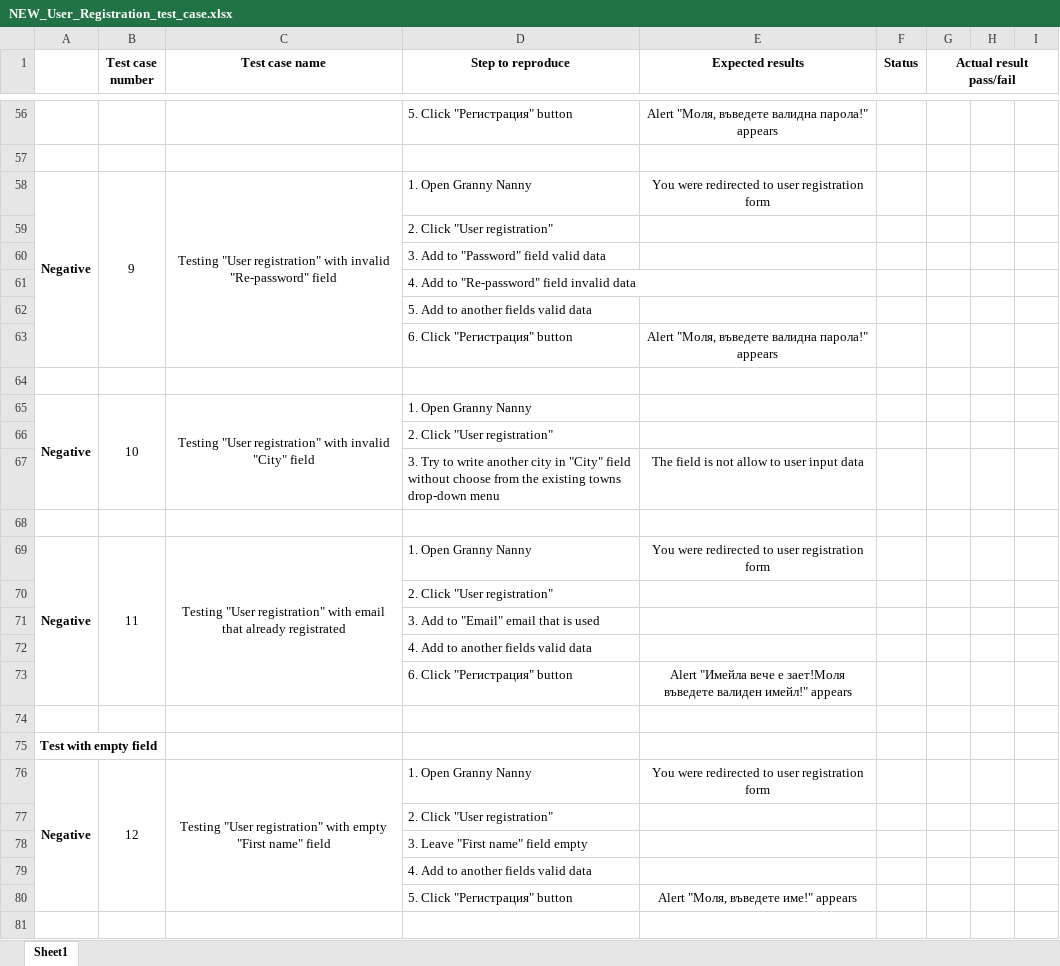
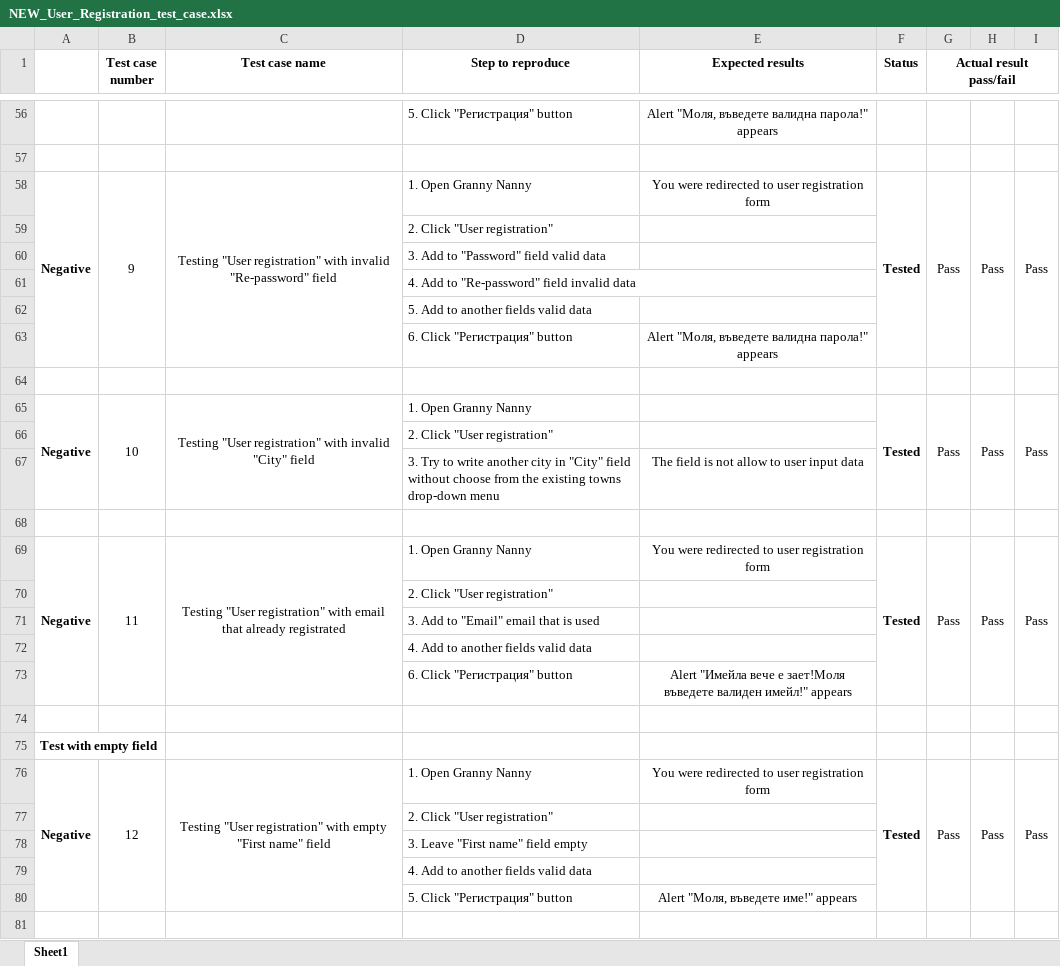
Before and after one commit to mzhingova/GrannyNanny, an Excel workbook: Test Design Specifications/NEW_User_Registration_test_case.xlsx, sheet Sheet1, drawn as a sheet; only a part is shown, gaps mark what is left out; values as stored, in another font and other column widths than the file's, no borders; the diff covers the shown part only; the diff names each change by its address in the sheet, - before the commit and + after, or states it on an @@ line.

```diff
--- a/Test Design Specifications/NEW_User_Registration_test_case.xlsx (sheet Sheet1)
+++ b/Test Design Specifications/NEW_User_Registration_test_case.xlsx (sheet Sheet1)
-F58 (Status): (empty)
+F58 (Status): Tested
+F58:F63 merged
-G58 (Actual result pass/fail): (empty)
+G58 (Actual result pass/fail): Pass
+G58:G63 merged
-H58: (empty)
+H58: Pass
+H58:H63 merged
-I58: (empty)
+I58: Pass
+I58:I63 merged
-F65 (Status): (empty)
+F65 (Status): Tested
+F65:F67 merged
-G65 (Actual result pass/fail): (empty)
+G65 (Actual result pass/fail): Pass
+G65:G67 merged
-H65: (empty)
+H65: Pass
+H65:H67 merged
-I65: (empty)
+I65: Pass
+I65:I67 merged
-F69 (Status): (empty)
+F69 (Status): Tested
+F69:F73 merged
-G69 (Actual result pass/fail): (empty)
+G69 (Actual result pass/fail): Pass
+G69:G73 merged
-H69: (empty)
+H69: Pass
+H69:H73 merged
-I69: (empty)
+I69: Pass
+I69:I73 merged
-F76 (Status): (empty)
+F76 (Status): Tested
+F76:F80 merged
-G76 (Actual result pass/fail): (empty)
+G76 (Actual result pass/fail): Pass
+G76:G80 merged
-H76: (empty)
+H76: Pass
+H76:H80 merged
-I76: (empty)
+I76: Pass
+I76:I80 merged
```
Also changed, not shown: 82 edited cells and merged cells elsewhere in this sheet.
